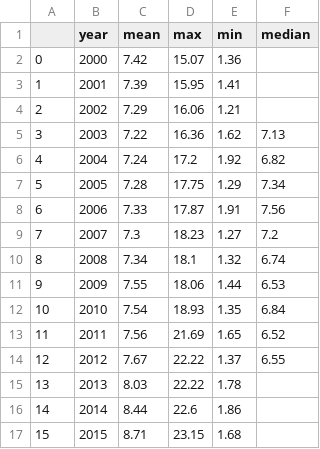
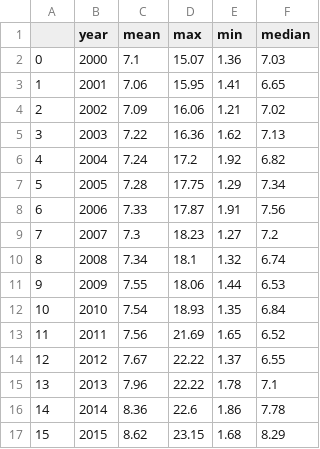
Before and after one commit to WVDevCode/Life_Expectancy_and_GDP, a CSV file: Datasets/Cleaned_datasets/Descriptive_Statistics_by_region/Total_Health_Expenditure/Descriptive_Stats_Asia_total_expenditure.csv, drawn as a sheet.

```diff
--- a/Datasets/Cleaned_datasets/Descriptive_Statistics_by_region/Total_Health_Expenditure/Descriptive_Stats_Asia_total_expenditure.csv
+++ b/Datasets/Cleaned_datasets/Descriptive_Statistics_by_region/Total_Health_Expenditure/Descriptive_Stats_Asia_total_expenditure.csv
@@ -1,5 +1,5 @@
 ,year,mean,max,min,median
-0,2000,7.42,15.07,1.36,
-1,2001,7.39,15.95,1.41,
-2,2002,7.29,16.06,1.21,
+0,2000,7.1,15.07,1.36,7.03
+1,2001,7.06,15.95,1.41,6.65
+2,2002,7.09,16.06,1.21,7.02
 3,2003,7.22,16.36,1.62,7.13
@@ -14,4 +14,4 @@
 12,2012,7.67,22.22,1.37,6.55
-13,2013,8.03,22.22,1.78,
-14,2014,8.44,22.6,1.86,
-15,2015,8.71,23.15,1.68,
+13,2013,7.96,22.22,1.78,7.1
+14,2014,8.36,22.6,1.86,7.78
+15,2015,8.62,23.15,1.68,8.29
```
Also changed, not shown: Datasets/Cleaned_datasets/Descriptive_Statistics_All_Dfs/Descriptive_Stats_All_Adult_Mortality.csv, Datasets/Cleaned_datasets/Descriptive_Statistics_by_region/Health_Expenditure_Percentage/Descriptive_Stats_Africa_health_expenditure_percentage.csv, 33 other files.
